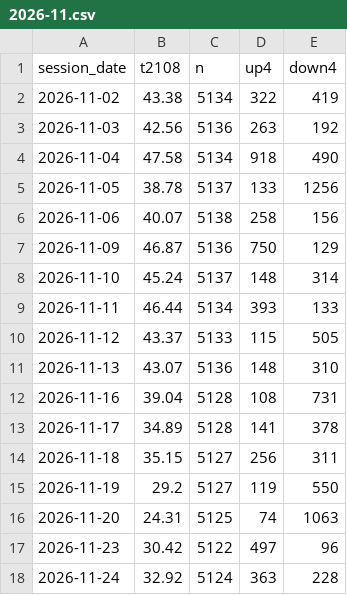
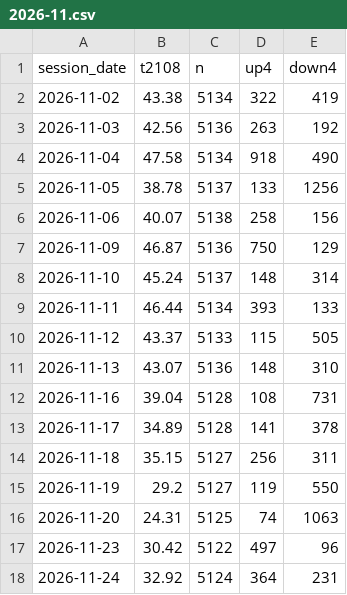
Before and after one commit to TheMrTBO/market-monitor, a CSV file: tv_breadth_daily/2026/2026-11.csv, drawn as a sheet.

```diff
--- a/tv_breadth_daily/2026/2026-11.csv
+++ b/tv_breadth_daily/2026/2026-11.csv
@@ -17,2 +17,2 @@ session_date,t2108,n,up4,down4
 2026-11-23,30.42,5122,497,96
-2026-11-24,32.92,5124,363,228
+2026-11-24,32.92,5124,364,231
```
Also changed, not shown: postmarket_scan/2026/2026-11-24.csv.
